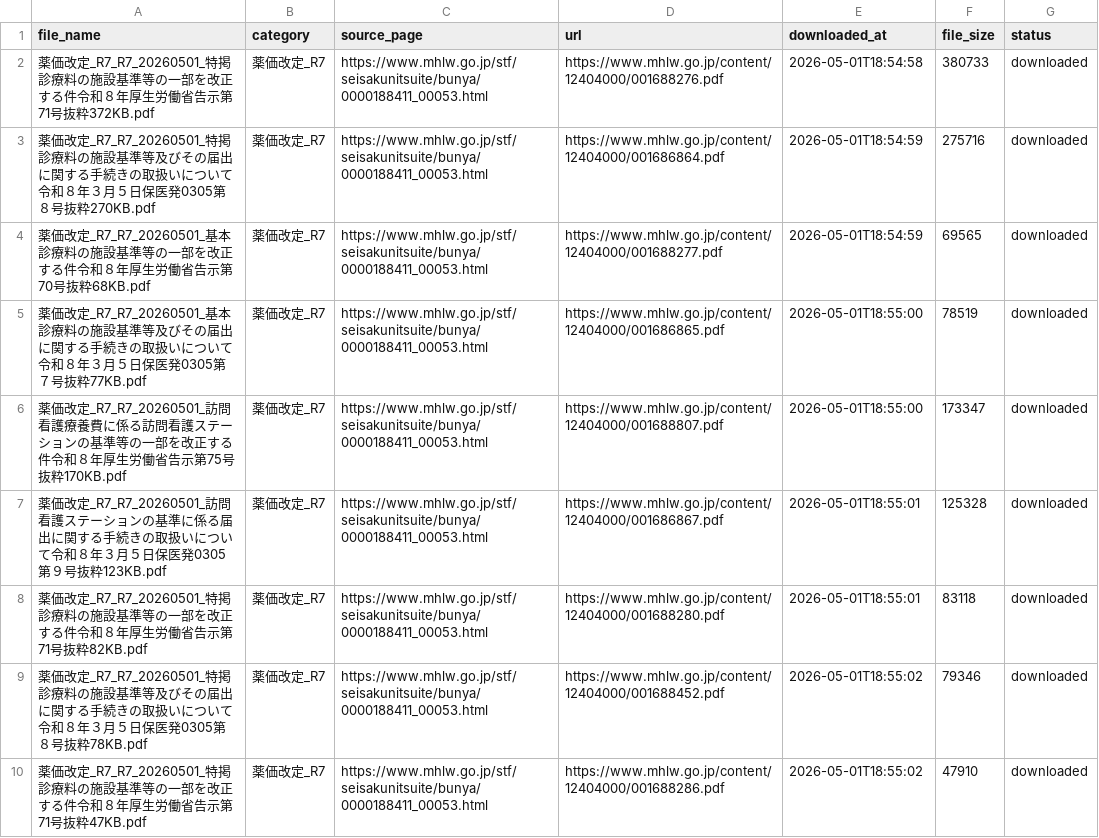
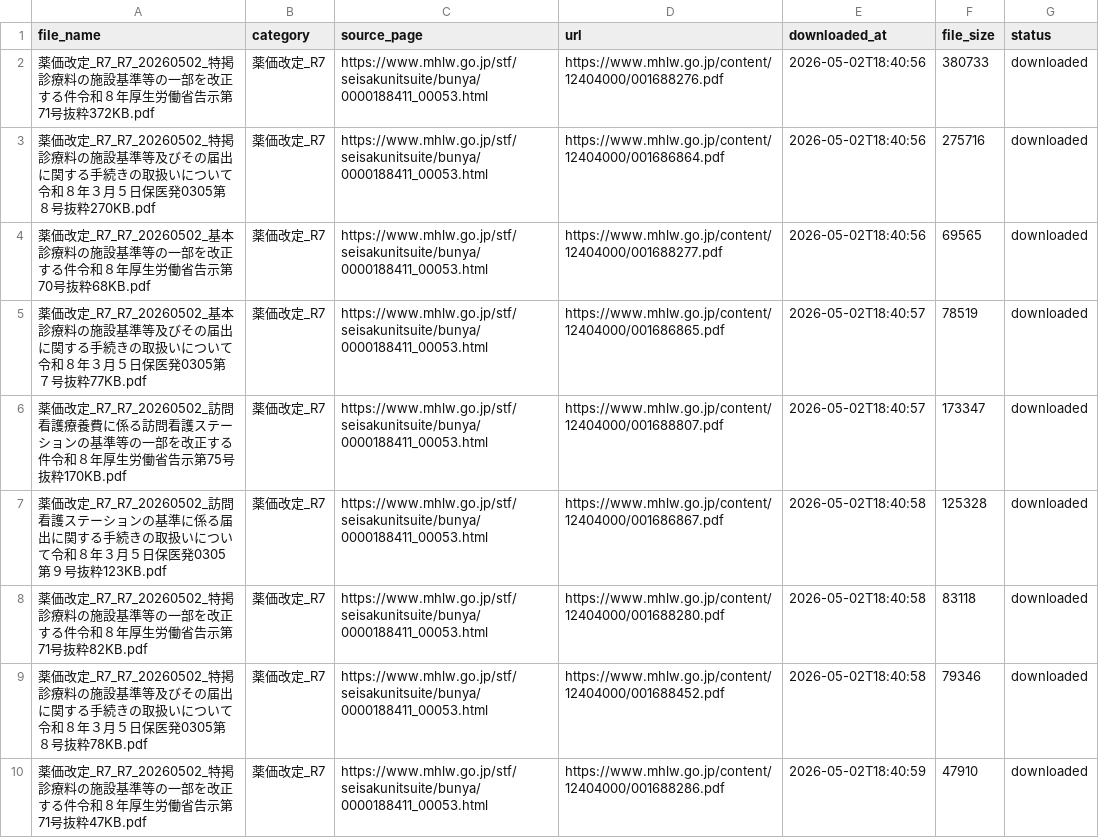
Before and after one commit to yuki0717-hub/shinryouhoshu-download-tool, a CSV file: output/ai-shinryou-db/data/files_list.csv, drawn as a sheet; only a part is shown; the diff covers the shown part only.

```diff
--- a/output/ai-shinryou-db/data/files_list.csv
+++ b/output/ai-shinryou-db/data/files_list.csv
@@ -1,10 +1,10 @@
 file_name,category,source_page,url,downloaded_at,file_size,status
-薬価改定_R7_R7_20260501_特掲診療料の施設基準等の一部を改正する件令和８年厚生労働省告示第71号抜粋372KB.pdf,薬価改定_R7,https://www.mhlw.go.jp/stf/seisakunitsuite/bunya/0000188411_00053.html,https://www.mhlw.go.jp/content/12404000/001688276.pdf,2026-05-01T18:54:58,380733,downloaded
-薬価改定_R7_R7_20260501_特掲診療料の施設基準等及びその届出に関する手続きの取扱いについて令和８年３月５日保医発0305第８号抜粋270KB.pdf,薬価改定_R7,https://www.mhlw.go.jp/stf/seisakunitsuite/bunya/0000188411_00053.html,https://www.mhlw.go.jp/content/12404000/001686864.pdf,2026-05-01T18:54:59,275716,downloaded
-薬価改定_R7_R7_20260501_基本診療料の施設基準等の一部を改正する件令和８年厚生労働省告示第70号抜粋68KB.pdf,薬価改定_R7,https://www.mhlw.go.jp/stf/seisakunitsuite/bunya/0000188411_00053.html,https://www.mhlw.go.jp/content/12404000/001688277.pdf,2026-05-01T18:54:59,69565,downloaded
-薬価改定_R7_R7_20260501_基本診療料の施設基準等及びその届出に関する手続きの取扱いについて令和８年３月５日保医発0305第７号抜粋77KB.pdf,薬価改定_R7,https://www.mhlw.go.jp/stf/seisakunitsuite/bunya/0000188411_00053.html,https://www.mhlw.go.jp/content/12404000/001686865.pdf,2026-05-01T18:55:00,78519,downloaded
-薬価改定_R7_R7_20260501_訪問看護療養費に係る訪問看護ステーションの基準等の一部を改正する件令和８年厚生労働省告示第75号抜粋170KB.pdf,薬価改定_R7,https://www.mhlw.go.jp/stf/seisakunitsuite/bunya/0000188411_00053.html,https://www.mhlw.go.jp/content/12404000/001688807.pdf,2026-05-01T18:55:00,173347,downloaded
-薬価改定_R7_R7_20260501_訪問看護ステーションの基準に係る届出に関する手続きの取扱いについて令和８年３月５日保医発0305第９号抜粋123KB.pdf,薬価改定_R7,https://www.mhlw.go.jp/stf/seisakunitsuite/bunya/0000188411_00053.html,https://www.mhlw.go.jp/content/12404000/001686867.pdf,2026-05-01T18:55:01,125328,downloaded
-薬価改定_R7_R7_20260501_特掲診療料の施設基準等の一部を改正する件令和８年厚生労働省告示第71号抜粋82KB.pdf,薬価改定_R7,https://www.mhlw.go.jp/stf/seisakunitsuite/bunya/0000188411_00053.html,https://www.mhlw.go.jp/content/12404000/001688280.pdf,2026-05-01T18:55:01,83118,downloaded
-薬価改定_R7_R7_20260501_特掲診療料の施設基準等及びその届出に関する手続きの取扱いについて令和８年３月５日保医発0305第８号抜粋78KB.pdf,薬価改定_R7,https://www.mhlw.go.jp/stf/seisakunitsuite/bunya/0000188411_00053.html,https://www.mhlw.go.jp/content/12404000/001688452.pdf,2026-05-01T18:55:02,79346,downloaded
-薬価改定_R7_R7_20260501_特掲診療料の施設基準等の一部を改正する件令和８年厚生労働省告示第71号抜粋47KB.pdf,薬価改定_R7,https://www.mhlw.go.jp/stf/seisakunitsuite/bunya/0000188411_00053.html,https://www.mhlw.go.jp/content/12404000/001688286.pdf,2026-05-01T18:55:02,47910,downloaded
+薬価改定_R7_R7_20260502_特掲診療料の施設基準等の一部を改正する件令和８年厚生労働省告示第71号抜粋372KB.pdf,薬価改定_R7,https://www.mhlw.go.jp/stf/seisakunitsuite/bunya/0000188411_00053.html,https://www.mhlw.go.jp/content/12404000/001688276.pdf,2026-05-02T18:40:56,380733,downloaded
+薬価改定_R7_R7_20260502_特掲診療料の施設基準等及びその届出に関する手続きの取扱いについて令和８年３月５日保医発0305第８号抜粋270KB.pdf,薬価改定_R7,https://www.mhlw.go.jp/stf/seisakunitsuite/bunya/0000188411_00053.html,https://www.mhlw.go.jp/content/12404000/001686864.pdf,2026-05-02T18:40:56,275716,downloaded
+薬価改定_R7_R7_20260502_基本診療料の施設基準等の一部を改正する件令和８年厚生労働省告示第70号抜粋68KB.pdf,薬価改定_R7,https://www.mhlw.go.jp/stf/seisakunitsuite/bunya/0000188411_00053.html,https://www.mhlw.go.jp/content/12404000/001688277.pdf,2026-05-02T18:40:56,69565,downloaded
+薬価改定_R7_R7_20260502_基本診療料の施設基準等及びその届出に関する手続きの取扱いについて令和８年３月５日保医発0305第７号抜粋77KB.pdf,薬価改定_R7,https://www.mhlw.go.jp/stf/seisakunitsuite/bunya/0000188411_00053.html,https://www.mhlw.go.jp/content/12404000/001686865.pdf,2026-05-02T18:40:57,78519,downloaded
+薬価改定_R7_R7_20260502_訪問看護療養費に係る訪問看護ステーションの基準等の一部を改正する件令和８年厚生労働省告示第75号抜粋170KB.pdf,薬価改定_R7,https://www.mhlw.go.jp/stf/seisakunitsuite/bunya/0000188411_00053.html,https://www.mhlw.go.jp/content/12404000/001688807.pdf,2026-05-02T18:40:57,173347,downloaded
+薬価改定_R7_R7_20260502_訪問看護ステーションの基準に係る届出に関する手続きの取扱いについて令和８年３月５日保医発0305第９号抜粋123KB.pdf,薬価改定_R7,https://www.mhlw.go.jp/stf/seisakunitsuite/bunya/0000188411_00053.html,https://www.mhlw.go.jp/content/12404000/001686867.pdf,2026-05-02T18:40:58,125328,downloaded
+薬価改定_R7_R7_20260502_特掲診療料の施設基準等の一部を改正する件令和８年厚生労働省告示第71号抜粋82KB.pdf,薬価改定_R7,https://www.mhlw.go.jp/stf/seisakunitsuite/bunya/0000188411_00053.html,https://www.mhlw.go.jp/content/12404000/001688280.pdf,2026-05-02T18:40:58,83118,downloaded
+薬価改定_R7_R7_20260502_特掲診療料の施設基準等及びその届出に関する手続きの取扱いについて令和８年３月５日保医発0305第８号抜粋78KB.pdf,薬価改定_R7,https://www.mhlw.go.jp/stf/seisakunitsuite/bunya/0000188411_00053.html,https://www.mhlw.go.jp/content/12404000/001688452.pdf,2026-05-02T18:40:58,79346,downloaded
+薬価改定_R7_R7_20260502_特掲診療料の施設基準等の一部を改正する件令和８年厚生労働省告示第71号抜粋47KB.pdf,薬価改定_R7,https://www.mhlw.go.jp/stf/seisakunitsuite/bunya/0000188411_00053.html,https://www.mhlw.go.jp/content/12404000/001688286.pdf,2026-05-02T18:40:59,47910,downloaded
```
Also changed, not shown: 60 edited cells elsewhere in this file, output/ai-hourei-db/data/laws_index.csv, output/ai-shinryou-db/data/comprehensive_index.csv, 50 other files.
